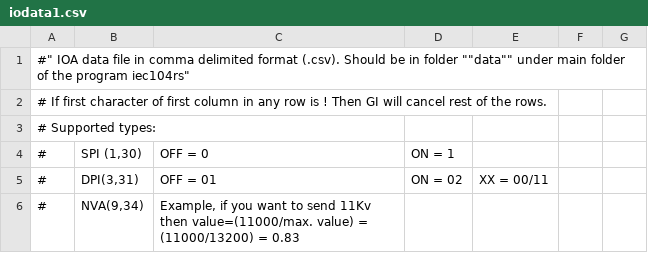
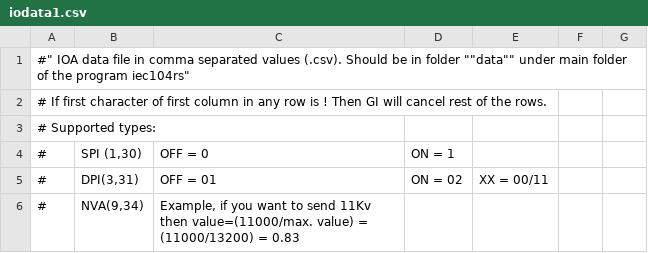
Before and after one commit to med7at69/IEC104-RTU-Simulator, a CSV file: data/iodata1.csv, drawn as a sheet; only a part is shown; the diff names each change by its address in the sheet, - before the commit and + after, or states it on an @@ line.

```diff
--- a/data/iodata1.csv
+++ b/data/iodata1.csv
-A1: …in comma delimited format (.csv). Should…
+A1: …in comma separated values (.csv). Should…
```
Also changed, not shown: data/iodata2.csv, iec104rs.csv, 3 other files.
